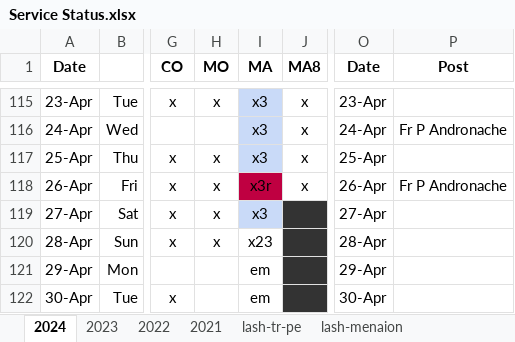
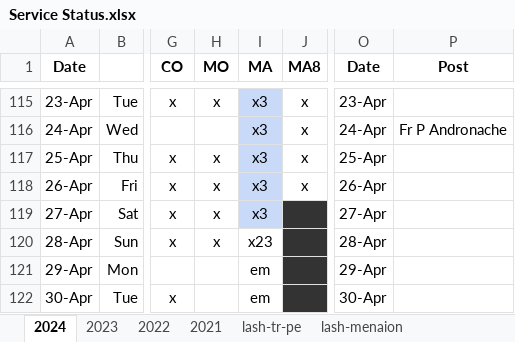
Before and after one commit to AGES-Initiatives/ages-alwb-system, an Excel workbook: net.ages.liturgical.workbench.system/MyWorkFiles/Service Status.xlsx, sheet 2024, drawn as a sheet; only a part is shown, gaps mark what is left out; values as stored, in another font and other column widths than the file's, no borders; the diff names each change by its address in the sheet, - before the commit and + after, or states it on an @@ line.

```diff
--- a/net.ages.liturgical.workbench.system/MyWorkFiles/Service Status.xlsx (sheet 2024)
+++ b/net.ages.liturgical.workbench.system/MyWorkFiles/Service Status.xlsx (sheet 2024)
-I118 (MA): x3r
+I118 (MA): x3
-I118 fill: #BF0041
+I118 fill: #C9DAF8
-P118 (Post): Fr P Andronache
+P118 (Post): (empty)
```
Also changed, not shown: 2 other files.
